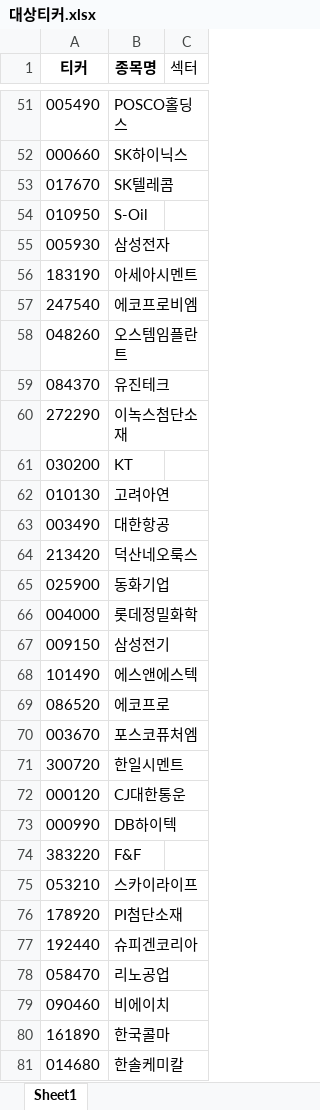
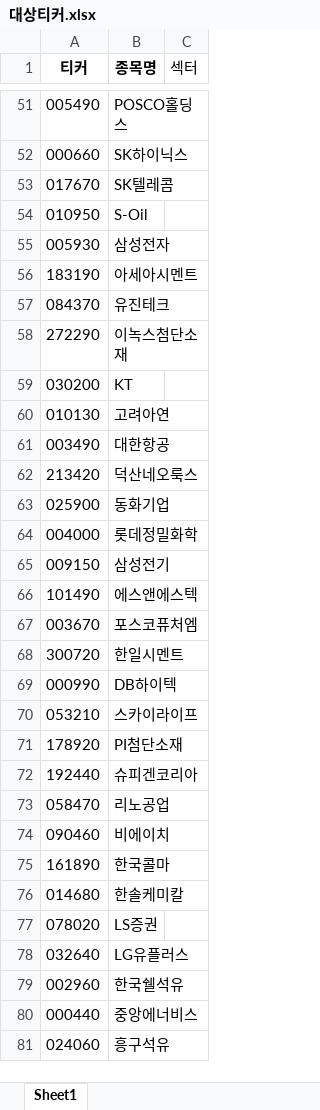
Before and after one commit to modntsimho-gif/my-stock-app, an Excel workbook: api/대상티커.xlsx, sheet Sheet1, drawn as a sheet; only a part is shown, gaps mark what is left out; the shorter side is filled out with more unchanged rows; values as stored, in another font and other column widths than the file's, no borders; the diff names each change by its address in the sheet, - before the commit and + after, or states it on an @@ line.

Commit message:
1111

```diff
--- a/api/대상티커.xlsx (sheet Sheet1)
+++ b/api/대상티커.xlsx (sheet Sheet1)
-row 57: 247540 | 에코프로비엠
-row 58: 048260 | 오스템임플란트
-row 69: 086520 | 에코프로
-row 72: 000120 | CJ대한통운
-row 74: 383220 | F&F
```
